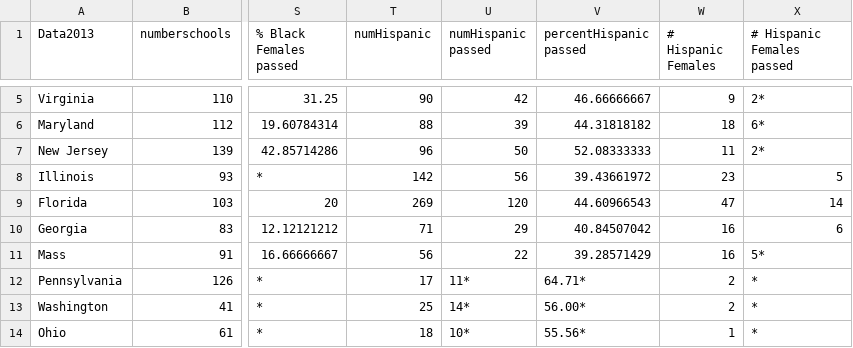
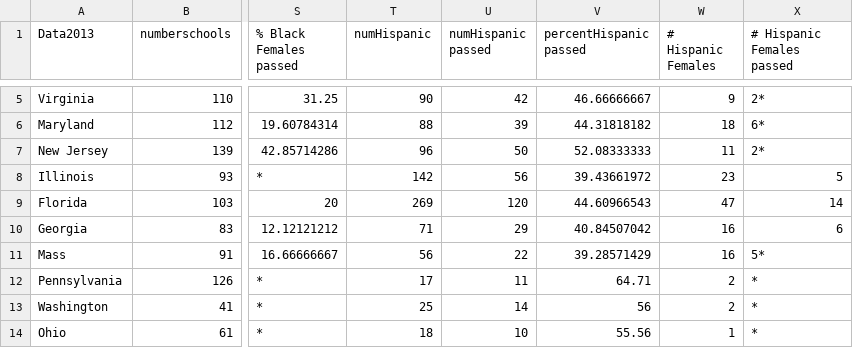
Before and after one commit to seckhardt3/AP-Computer-Repository, a CSV file: APcomputercleaned2013.csv, drawn as a sheet; only a part is shown, gaps mark what is left out; the diff covers the shown part only; the diff names each change by its address in the sheet, - before the commit and + after, or states it on an @@ line.

Commit message:
Kicking Ass and Taking Names
OOh kill em

```diff
--- a/APcomputercleaned2013.csv
+++ b/APcomputercleaned2013.csv
-U12 (numHispanic passed): 11*
+U12 (numHispanic passed): 11
-V12 (percentHispanic passed): 64.71*
+V12 (percentHispanic passed): 64.71
-U13 (numHispanic passed): 14*
+U13 (numHispanic passed): 14
-V13 (percentHispanic passed): 56.00*
+V13 (percentHispanic passed): 56
-U14 (numHispanic passed): 10*
+U14 (numHispanic passed): 10
-V14 (percentHispanic passed): 55.56*
+V14 (percentHispanic passed): 55.56
```
Also changed, not shown: 14 edited cells elsewhere in this file, 1 other file.
